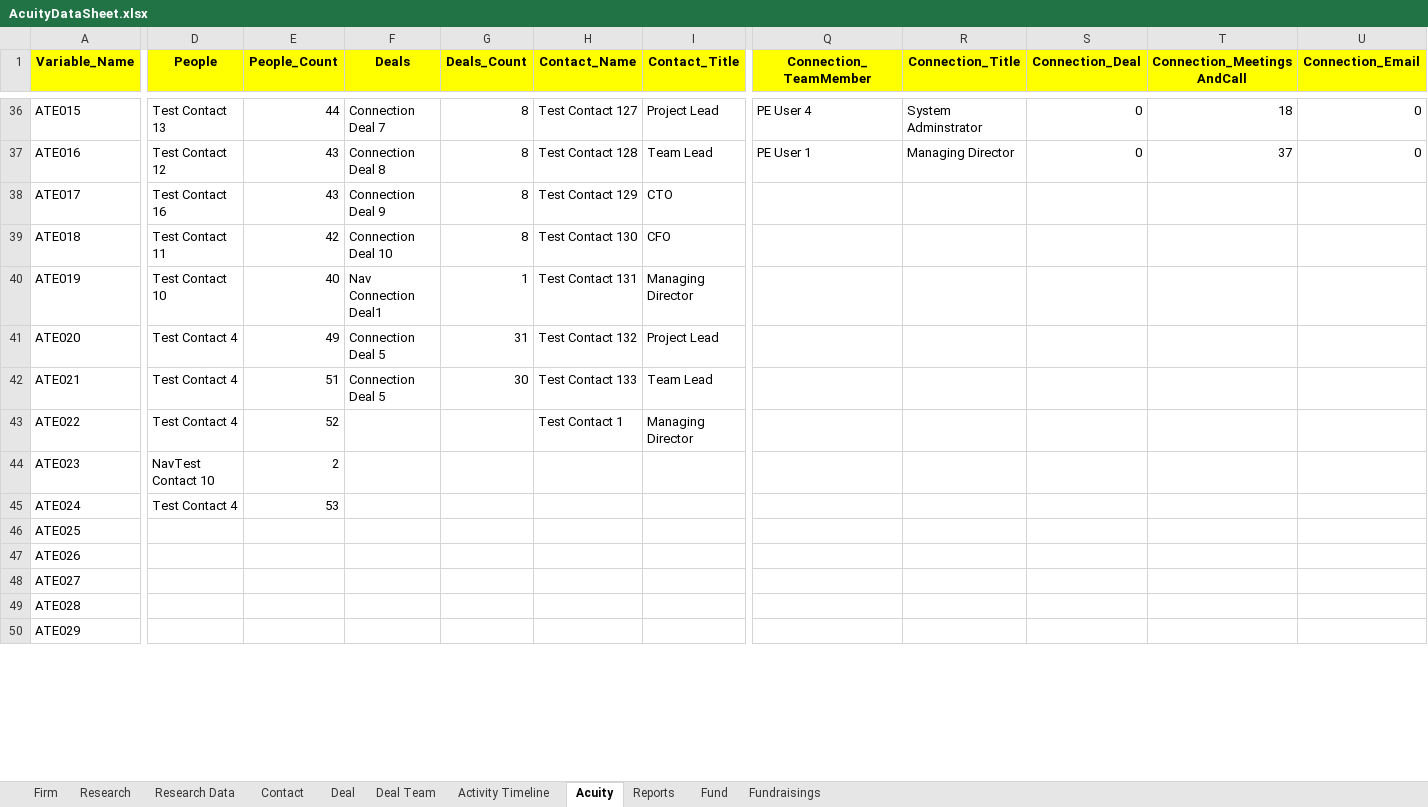
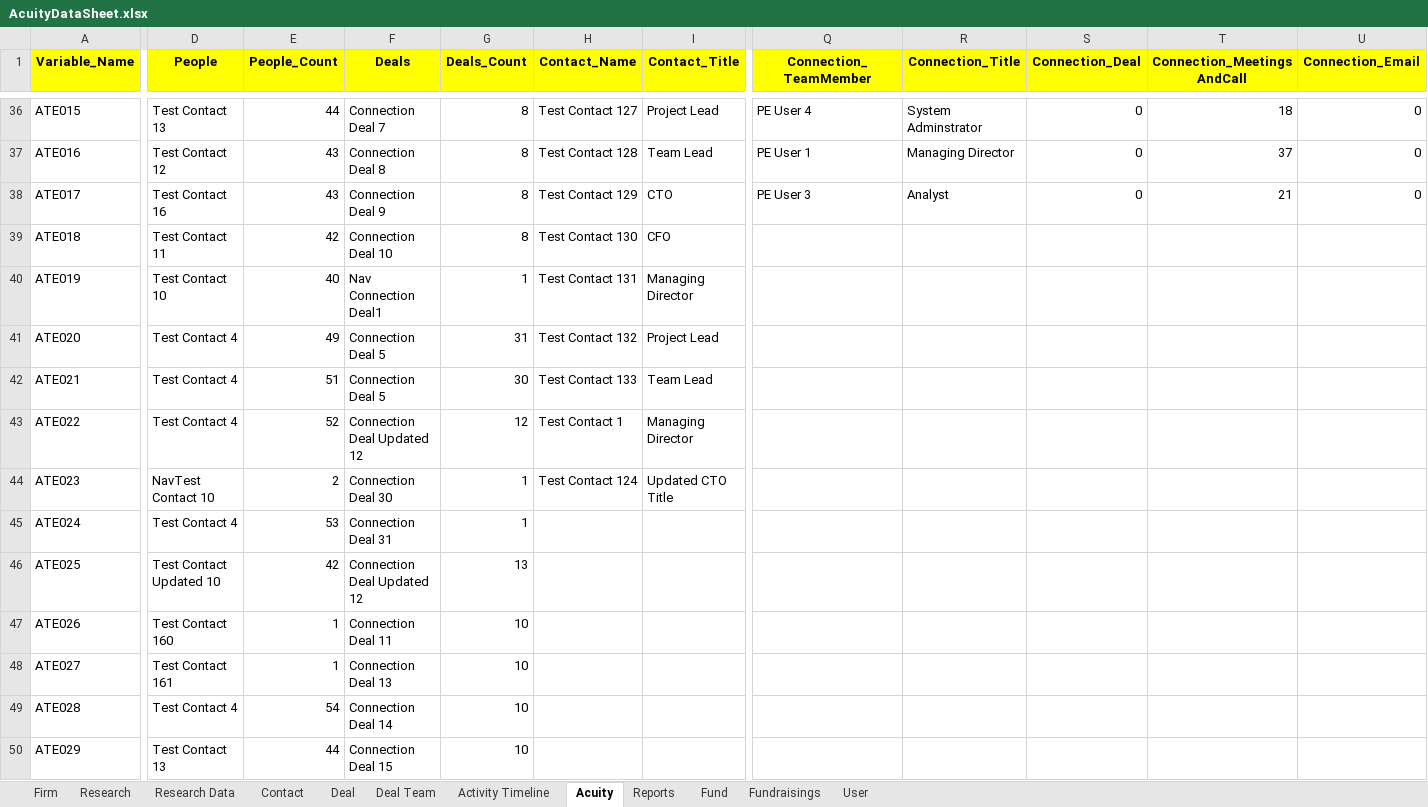
Before and after one commit to NitinNavatar/PE4.7, an Excel workbook: AcuityDataSheet.xlsx, sheet Acuity, drawn as a sheet; only a part is shown, gaps mark what is left out; values as stored, in another font and other column widths than the file's, no borders; the diff covers the shown part only; the diff names each change by its address in the sheet, - before the commit and + after, or states it on an @@ line.

```diff
--- a/AcuityDataSheet.xlsx (sheet Acuity)
+++ b/AcuityDataSheet.xlsx (sheet Acuity)
+sheet tab: User
-Q38 (Connection_TeamMember): (empty)
+Q38 (Connection_TeamMember): PE User 3
-R38 (Connection_Title): (empty)
+R38 (Connection_Title): Analyst
-S38 (Connection_Deal): (empty)
+S38 (Connection_Deal): 0
-T38 (Connection_MeetingsAndCall): (empty)
+T38 (Connection_MeetingsAndCall): 21
-U38 (Connection_Email): (empty)
+U38 (Connection_Email): 0
-F43 (Deals): (empty)
+F43 (Deals): Connection Deal Updated 12
-G43 (Deals_Count): (empty)
+G43 (Deals_Count): 12
-F44 (Deals): (empty)
+F44 (Deals): Connection Deal 30
-G44:G45 (Deals_Count): (empty)
+G44:G45 (Deals_Count): 1
-H44 (Contact_Name): (empty)
+H44 (Contact_Name): Test Contact 124
-I44 (Contact_Title): (empty)
+I44 (Contact_Title): Updated CTO Title
-F45 (Deals): (empty)
+F45 (Deals): Connection Deal 31
-D46 (People): (empty)
+D46 (People): Test Contact Updated 10
-E46 (People_Count): (empty)
+E46 (People_Count): 42
-F46 (Deals): (empty)
+F46 (Deals): Connection Deal Updated 12
-G46 (Deals_Count): (empty)
+G46 (Deals_Count): 13
-D47 (People): (empty)
+D47 (People): Test Contact 160
-E47:E48 (People_Count): (empty)
+E47:E48 (People_Count): 1
-F47 (Deals): (empty)
+F47 (Deals): Connection Deal 11
-G47:G50 (Deals_Count): (empty)
+G47:G50 (Deals_Count): 10
-D48 (People): (empty)
+D48 (People): Test Contact 161
-F48 (Deals): (empty)
+F48 (Deals): Connection Deal 13
-D49 (People): (empty)
+D49 (People): Test Contact 4
-E49 (People_Count): (empty)
+E49 (People_Count): 54
-F49 (Deals): (empty)
+F49 (Deals): Connection Deal 14
-D50 (People): (empty)
+D50 (People): Test Contact 13
-E50 (People_Count): (empty)
+E50 (People_Count): 44
-F50 (Deals): (empty)
+F50 (Deals): Connection Deal 15
```
Also changed, not shown: 8 added rows and 9 edited cells elsewhere in this sheet, sheet Activity Timeline, sheet Firm, sheet Contact, sheet Deal, 5 other files.
